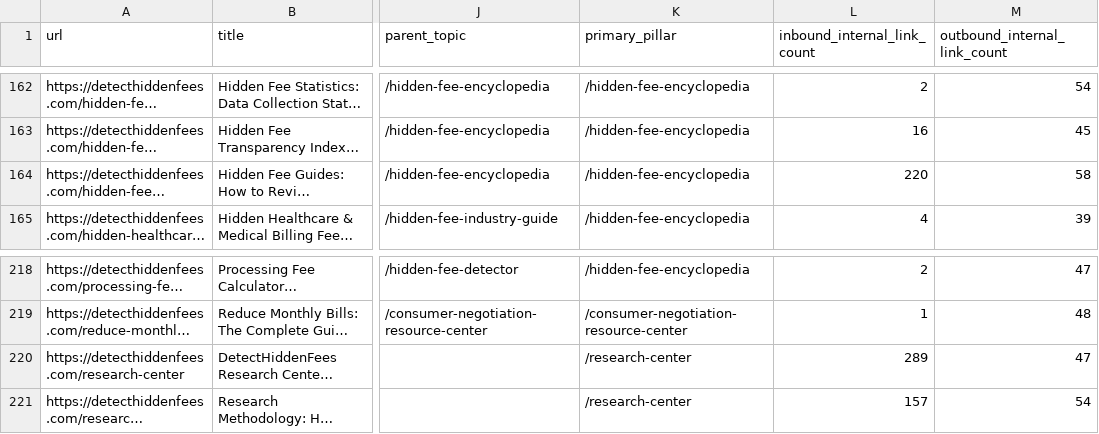
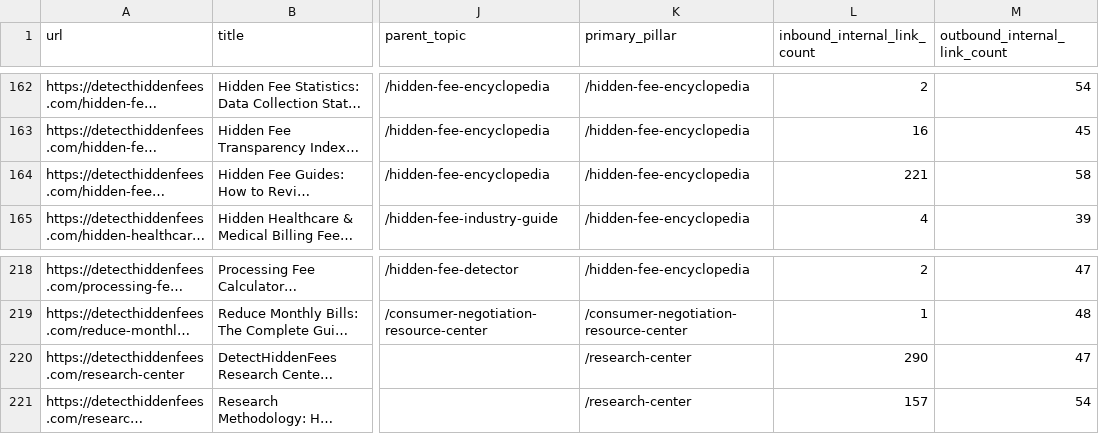
Before and after one commit to mrrichardthomasg888-sys/detecthiddenfees.com, a CSV file: reports/phase2-content-inventory.csv, drawn as a sheet; only a part is shown, gaps mark what is left out; long unchanged cells end in …; the diff covers the shown part only; the diff names each change by its address in the sheet, - before the commit and + after, or states it on an @@ line.

```diff
--- a/reports/phase2-content-inventory.csv
+++ b/reports/phase2-content-inventory.csv
-L164 (inbound_internal_link_count): 220
+L164 (inbound_internal_link_count): 221
-L220 (inbound_internal_link_count): 289
+L220 (inbound_internal_link_count): 290
```
Also changed, not shown: 17 edited cells elsewhere in this file, 16 other files.
